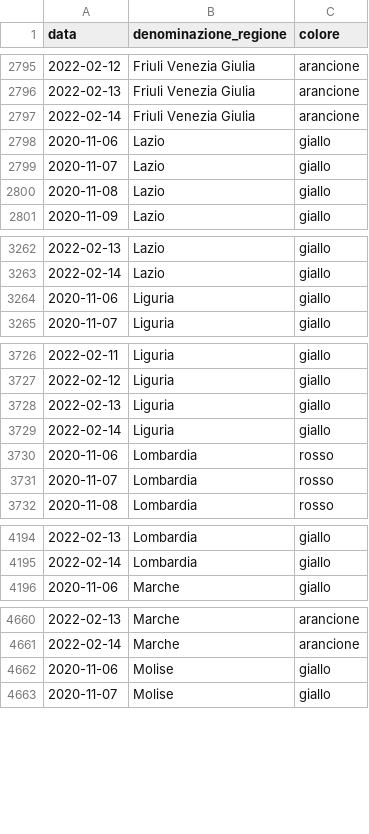
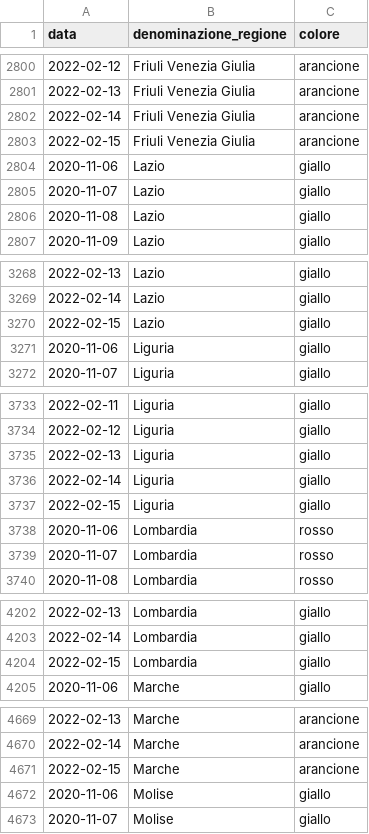
Before and after one commit to imcatta/restrizioni_regionali_covid, a CSV file: dataset.csv, drawn as a sheet; only a part is shown, gaps mark what is left out; the diff covers the shown part only; the diff names each change by its address in the sheet, - before the commit and + after, or states it on an @@ line.

```diff
--- a/dataset.csv
+++ b/dataset.csv
+row 2803: 2022-02-15 | Friuli Venezia Giulia | arancione
+row 3270: 2022-02-15 | Lazio | giallo
+row 3737: 2022-02-15 | Liguria | giallo
+row 4204: 2022-02-15 | Lombardia | giallo
+row 4671: 2022-02-15 | Marche | arancione
```
Also changed, not shown: 16 added rows elsewhere in this file.
